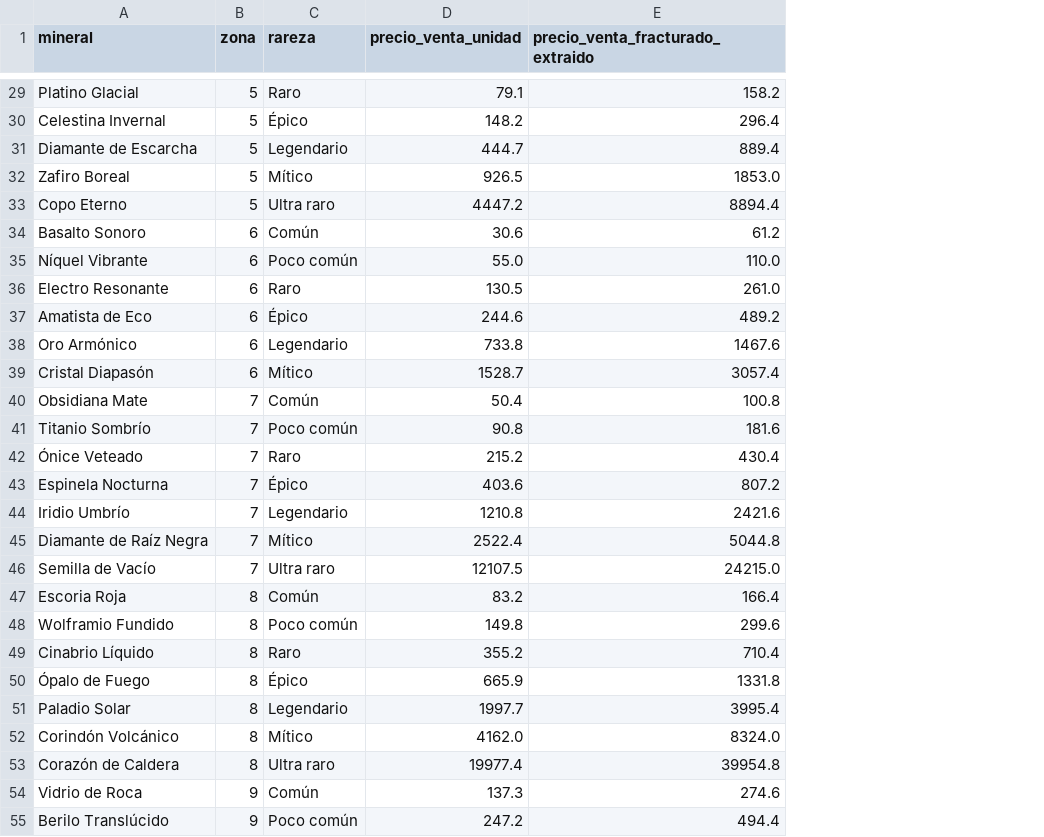
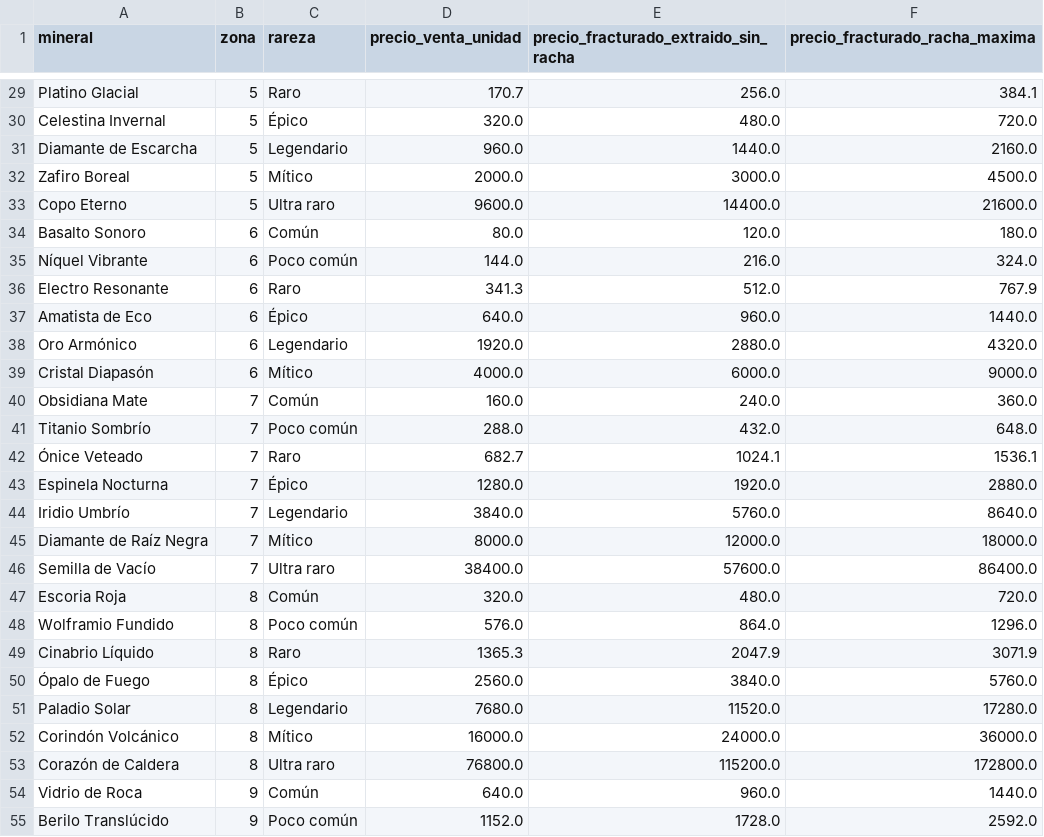
Before and after one commit to ARDILLON14/JUEGO-ARDILLON, a CSV file: OREBOUND/calculos/b6_precios_minerales.csv, drawn as a sheet; only a part is shown, gaps mark what is left out; removed rows and columns are numbered as before the commit, all else as after; the diff covers the shown part only; the diff names each change by its address in the sheet, - before the commit and + after, or states it on an @@ line.

```diff
--- a/OREBOUND/calculos/b6_precios_minerales.csv
+++ b/OREBOUND/calculos/b6_precios_minerales.csv
-column E (precio_venta_fracturado_extraido), rows 29-55: 158.2 | 296.4 | 889.4 | 1853.0 | 8894.4 | 61.2 | 110.0 | 261.0 | 489.2 | 1467.6 | 3057.4 | 100.8 | 181.6 | 430.4 | 807.2 | 2421.6 | 5044.8 | 24215.0 | 166.4 | 299.6 | 710.4 | 1331.8 | 3995.4 | 8324.0 | 39954.8 | 274.6 | 494.4
+column E, row 1: precio_fracturado_extraido_sin_racha; rows 29-55: 256.0 | 480.0 | 1440.0 | 3000.0 | 14400.0 | 120.0 | 216.0 | 512.0 | 960.0 | 2880.0 | 6000.0 | 240.0 | 432.0 | 1024.1 | 1920.0 | 5760.0 | 12000.0 | 57600.0 | 480.0 | 864.0 | 2047.9 | 3840.0 | 11520.0 | 24000.0 | 115200.0 | 960.0 | 1728.0
+column F (precio_fracturado_racha_maxima), rows 29-55: 384.1 | 720.0 | 2160.0 | 4500.0 | 21600.0 | 180.0 | 324.0 | 767.9 | 1440.0 | 4320.0 | 9000.0 | 360.0 | 648.0 | 1536.1 | 2880.0 | 8640.0 | 18000.0 | 86400.0 | 720.0 | 1296.0 | 3071.9 | 5760.0 | 17280.0 | 36000.0 | 172800.0 | 1440.0 | 2592.0
-D29 (precio_venta_unidad): 79.1
+D29 (precio_venta_unidad): 170.7
-D30 (precio_venta_unidad): 148.2
+D30 (precio_venta_unidad): 320.0
-D31 (precio_venta_unidad): 444.7
+D31 (precio_venta_unidad): 960.0
-D32 (precio_venta_unidad): 926.5
+D32 (precio_venta_unidad): 2000.0
-D33 (precio_venta_unidad): 4447.2
+D33 (precio_venta_unidad): 9600.0
-D34 (precio_venta_unidad): 30.6
+D34 (precio_venta_unidad): 80.0
-D35 (precio_venta_unidad): 55.0
+D35 (precio_venta_unidad): 144.0
-D36 (precio_venta_unidad): 130.5
+D36 (precio_venta_unidad): 341.3
-D37 (precio_venta_unidad): 244.6
+D37 (precio_venta_unidad): 640.0
-D38 (precio_venta_unidad): 733.8
+D38 (precio_venta_unidad): 1920.0
-D39 (precio_venta_unidad): 1528.7
+D39 (precio_venta_unidad): 4000.0
-D40 (precio_venta_unidad): 50.4
+D40 (precio_venta_unidad): 160.0
-D41 (precio_venta_unidad): 90.8
+D41 (precio_venta_unidad): 288.0
-D42 (precio_venta_unidad): 215.2
+D42 (precio_venta_unidad): 682.7
-D43 (precio_venta_unidad): 403.6
+D43 (precio_venta_unidad): 1280.0
-D44 (precio_venta_unidad): 1210.8
+D44 (precio_venta_unidad): 3840.0
-D45 (precio_venta_unidad): 2522.4
+D45 (precio_venta_unidad): 8000.0
-D46 (precio_venta_unidad): 12107.5
+D46 (precio_venta_unidad): 38400.0
-D47 (precio_venta_unidad): 83.2
+D47 (precio_venta_unidad): 320.0
-D48 (precio_venta_unidad): 149.8
+D48 (precio_venta_unidad): 576.0
-D49 (precio_venta_unidad): 355.2
+D49 (precio_venta_unidad): 1365.3
-D50 (precio_venta_unidad): 665.9
+D50 (precio_venta_unidad): 2560.0
-D51 (precio_venta_unidad): 1997.7
+D51 (precio_venta_unidad): 7680.0
-D52 (precio_venta_unidad): 4162.0
+D52 (precio_venta_unidad): 16000.0
-D53 (precio_venta_unidad): 19977.4
+D53 (precio_venta_unidad): 76800.0
-D54 (precio_venta_unidad): 137.3
+D54 (precio_venta_unidad): 640.0
-D55 (precio_venta_unidad): 247.2
+D55 (precio_venta_unidad): 1152.0
```
Also changed, not shown: 33 edited cells elsewhere in this file, OREBOUND/calculos/b6_precios_equipo.csv, 4 other files.
